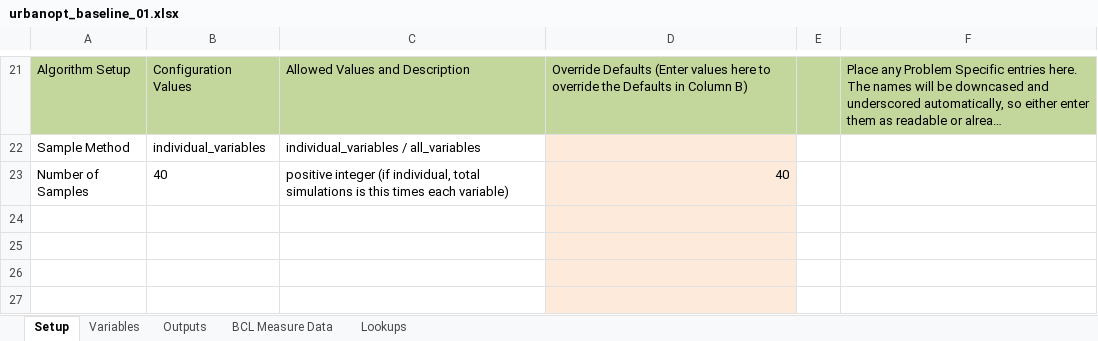
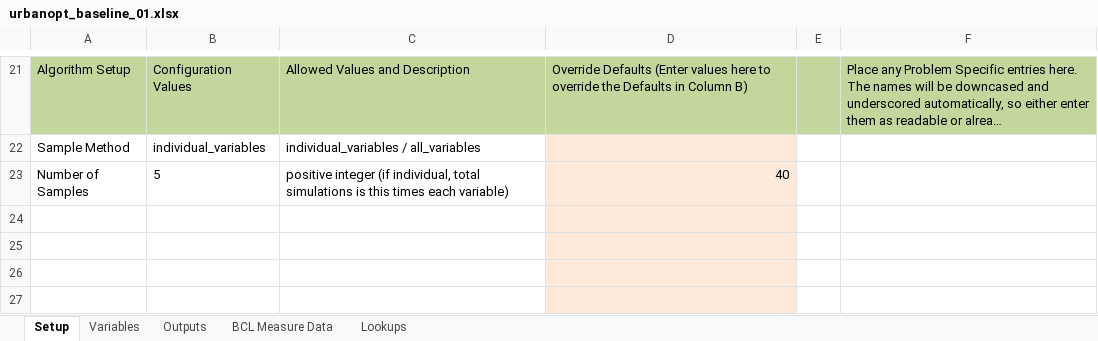
Before and after one commit to NREL/openstudio-urban-measures, an Excel workbook: spreadsheet/urbanopt_baseline_01.xlsx, sheet Setup, drawn as a sheet; only a part is shown, gaps mark what is left out; long unchanged cells end in …; values as stored, in another font and other column widths than the file's, no borders; the diff names each change by its address in the sheet, - before the commit and + after, or states it on an @@ line.

Commit message:
Populated baseline spreadsheet
Has initial measures to test with argument and variable values. Will go
on branch to setup rake to run the spreadsheet.

```diff
--- a/spreadsheet/urbanopt_baseline_01.xlsx (sheet Setup)
+++ b/spreadsheet/urbanopt_baseline_01.xlsx (sheet Setup)
-B23: 40
+B23: 5
```
Also changed, not shown: sheet Variables, 1 other file.
